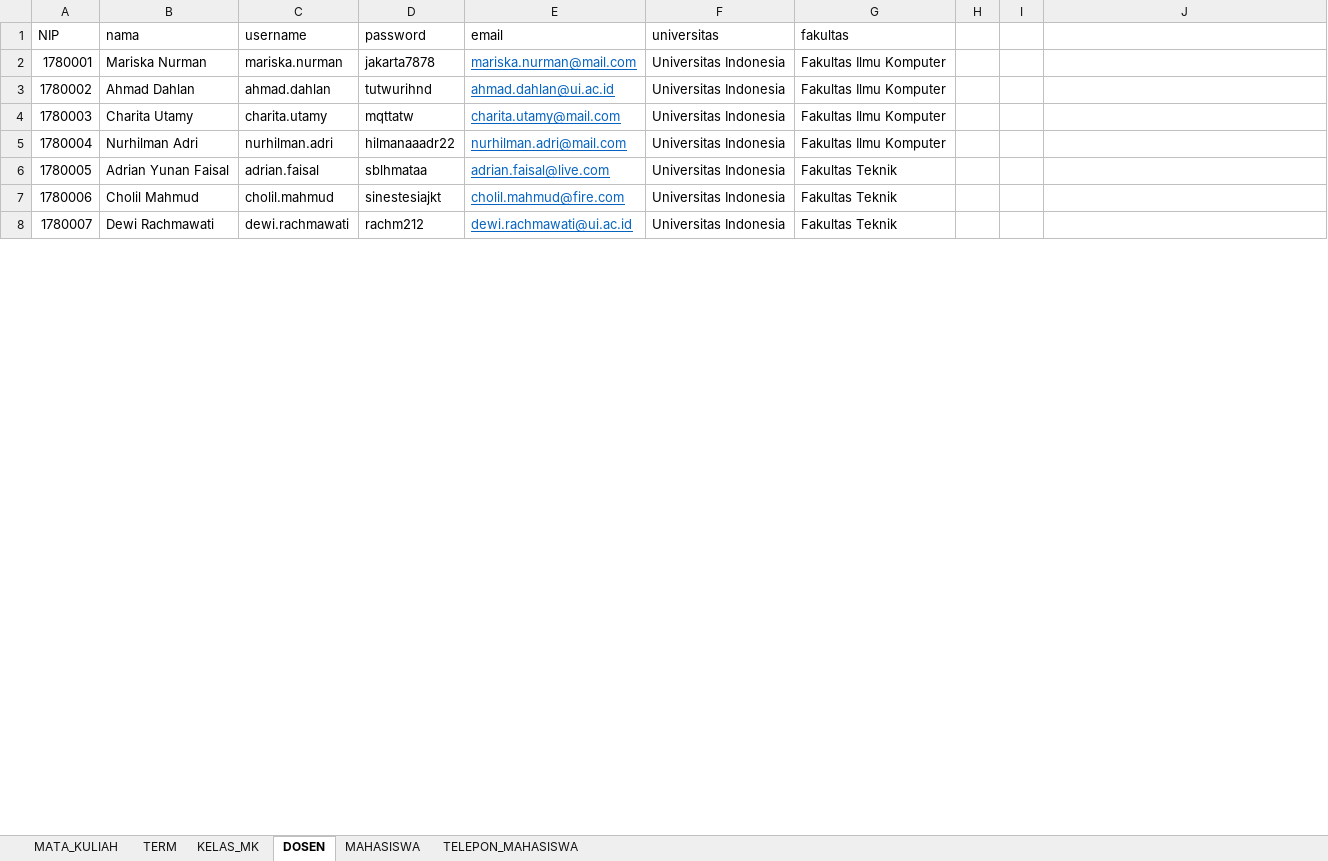
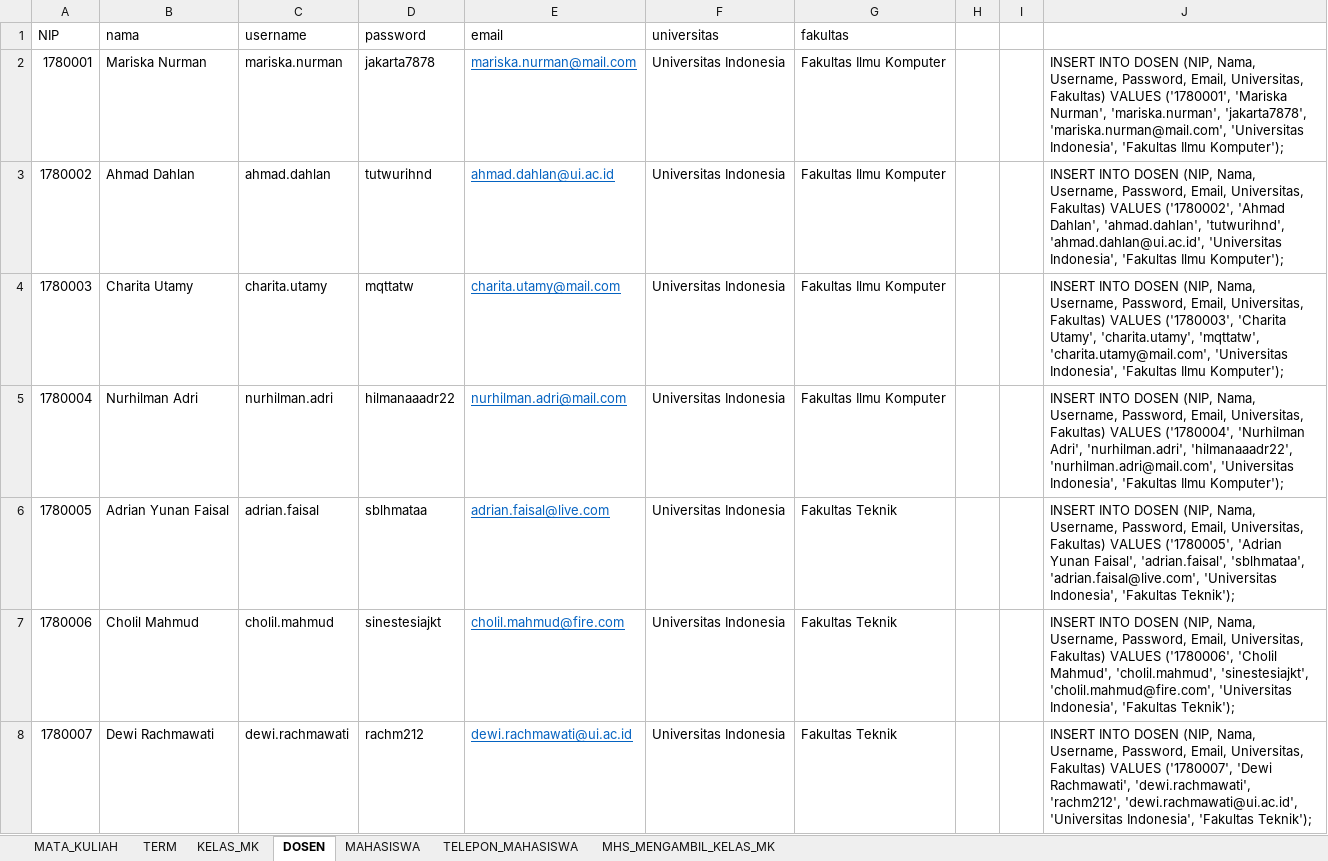
Before and after one commit to dipoas/tugas-akhir-B05, an Excel workbook: DATA SIASISTEN(affanRevisi).xlsx, sheet DOSEN, drawn as a sheet; only a part is shown; values as stored, in another font and other column widths than the file's, no borders; the diff covers the shown part only; the diff names each change by its address in the sheet, - before the commit and + after, or states it on an @@ line.

```diff
--- a/DATA SIASISTEN(affanRevisi).xlsx (sheet DOSEN)
+++ b/DATA SIASISTEN(affanRevisi).xlsx (sheet DOSEN)
+sheet tab: MHS_MENGAMBIL_KELAS_MK
-J2: (empty)
+J2: INSERT INTO DOSEN (NIP, Nama, Username, Password, Email, Universitas, Fakultas) VALUES ('1780001', 'Mariska Nurman', 'mariska.nurman', 'jakarta7878', 'mariska.nurman@mail.com', 'Universitas Indonesia', 'Fakultas Ilmu Komputer');
-J3: (empty)
+J3: INSERT INTO DOSEN (NIP, Nama, Username, Password, Email, Universitas, Fakultas) VALUES ('1780002', 'Ahmad Dahlan', 'ahmad.dahlan', 'tutwurihnd', 'ahmad.dahlan@ui.ac.id', 'Universitas Indonesia', 'Fakultas Ilmu Komputer');
-J4: (empty)
+J4: INSERT INTO DOSEN (NIP, Nama, Username, Password, Email, Universitas, Fakultas) VALUES ('1780003', 'Charita Utamy', 'charita.utamy', 'mqttatw', 'charita.utamy@mail.com', 'Universitas Indonesia', 'Fakultas Ilmu Komputer');
-J5: (empty)
+J5: INSERT INTO DOSEN (NIP, Nama, Username, Password, Email, Universitas, Fakultas) VALUES ('1780004', 'Nurhilman Adri', 'nurhilman.adri', 'hilmanaaadr22', 'nurhilman.adri@mail.com', 'Universitas Indonesia', 'Fakultas Ilmu Komputer');
-J6: (empty)
+J6: INSERT INTO DOSEN (NIP, Nama, Username, Password, Email, Universitas, Fakultas) VALUES ('1780005', 'Adrian Yunan Faisal', 'adrian.faisal', 'sblhmataa', 'adrian.faisal@live.com', 'Universitas Indonesia', 'Fakultas Teknik');
-J7: (empty)
+J7: INSERT INTO DOSEN (NIP, Nama, Username, Password, Email, Universitas, Fakultas) VALUES ('1780006', 'Cholil Mahmud', 'cholil.mahmud', 'sinestesiajkt', 'cholil.mahmud@fire.com', 'Universitas Indonesia', 'Fakultas Teknik');
-J8: (empty)
+J8: INSERT INTO DOSEN (NIP, Nama, Username, Password, Email, Universitas, Fakultas) VALUES ('1780007', 'Dewi Rachmawati', 'dewi.rachmawati', 'rachm212', 'dewi.rachmawati@ui.ac.id', 'Universitas Indonesia', 'Fakultas Teknik');
```
Also changed, not shown: 45 edited cells elsewhere in this sheet, sheet KELAS_MK, sheet MATA_KULIAH, sheet TELEPON_MAHASISWA, sheet MAHASISWA, sheet TERM.
